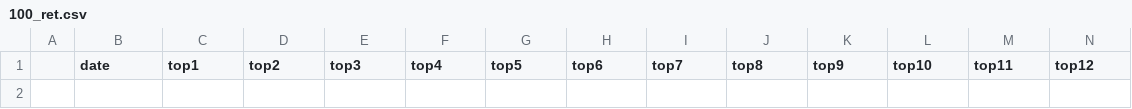
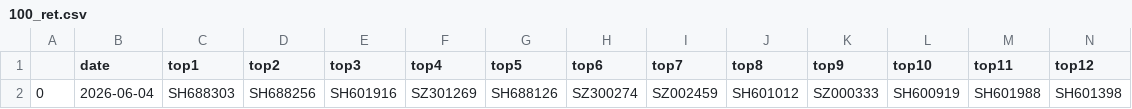
Before and after one commit to oybsu/qlibAssistant, a CSV file: backtest_csv/100_ret.csv, drawn as a sheet; only a part is shown; rows hold the shown columns only; the diff names each change by its address in the sheet, - before the commit and + after, or states it on an @@ line.

```diff
--- a/backtest_csv/100_ret.csv
+++ b/backtest_csv/100_ret.csv
+row 2: 0 | 2026-06-04 | SH688303 | SH688256 | SH601916 | SZ301269 | SH688126 | SZ300274 | SZ002459 | SH601012 | SZ000333 | SH600919 | SH601988 | SH601398
```
Also changed, not shown: backtest_csv/100_filter_ret.csv, backtest_csv/50_filter_ret.csv, 11 other files.
